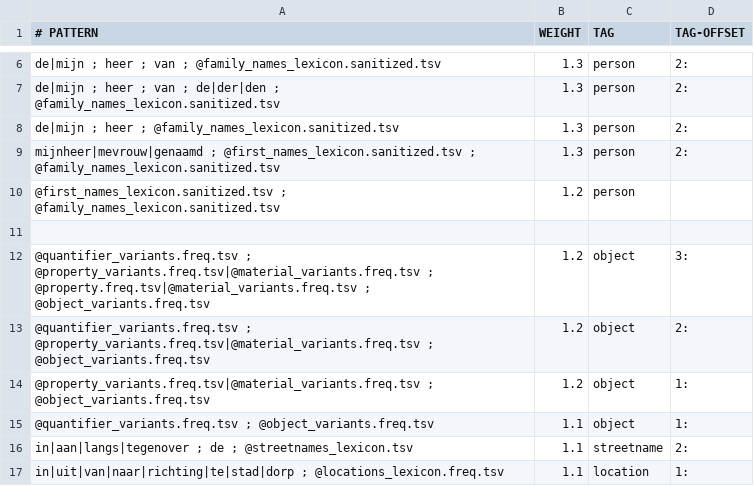
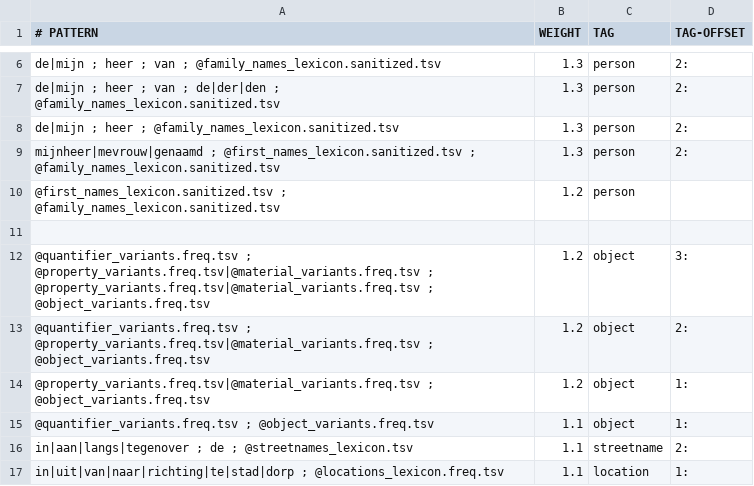
Before and after one commit to knaw-huc/golden-agents-htr, a TSV file: resources/context_rules.tsv, drawn as a sheet; only a part is shown, gaps mark what is left out.

Commit message:
fix in context rules

```diff
--- a/resources/context_rules.tsv
+++ b/resources/context_rules.tsv
@@ -11,3 +11,3 @@ mijnheer|mevrouw|genaamd ; @first_names_lexicon.sanitized.tsv ; @family_names_le
 
-@quantifier_variants.freq.tsv ; @property_variants.freq.tsv|@material_variants.freq.tsv ; @property.freq.tsv|@material_variants.freq.tsv  ; @object_variants.freq.tsv	1.2	object	3:
+@quantifier_variants.freq.tsv ; @property_variants.freq.tsv|@material_variants.freq.tsv ; @property_variants.freq.tsv|@material_variants.freq.tsv  ; @object_variants.freq.tsv	1.2	object	3:
 @quantifier_variants.freq.tsv ; @property_variants.freq.tsv|@material_variants.freq.tsv ; @object_variants.freq.tsv	1.2	object	2:
```
